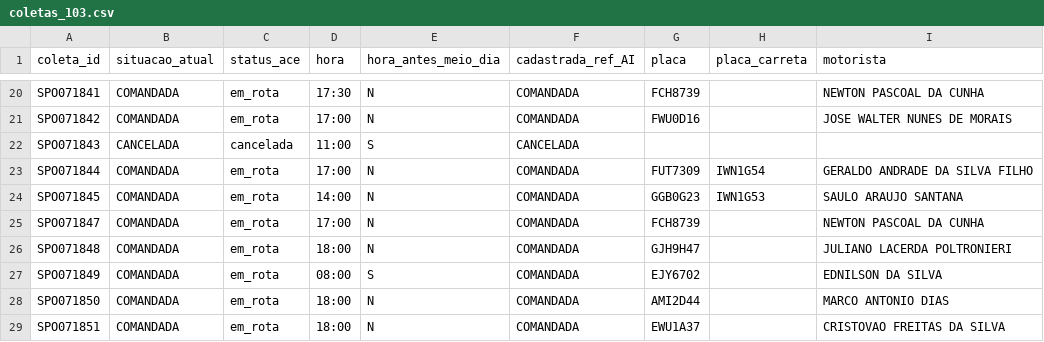
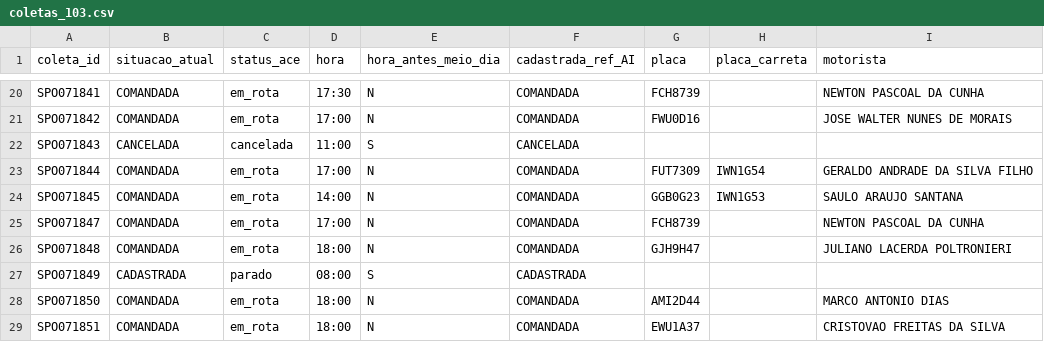
Before and after one commit to binhotransportes15/coletas-ace, a CSV file: dashboard/data/coletas_103.csv, drawn as a sheet; only a part is shown, gaps mark what is left out.

```diff
--- a/dashboard/data/coletas_103.csv
+++ b/dashboard/data/coletas_103.csv
@@ -26,3 +26,3 @@ SPO071847,COMANDADA,em_rota,17:00,N,COMANDADA,FCH8739,,NEWTON PASCOAL DA CUNHA
 SPO071848,COMANDADA,em_rota,18:00,N,COMANDADA,GJH9H47,,JULIANO LACERDA POLTRONIERI
-SPO071849,COMANDADA,em_rota,08:00,S,COMANDADA,EJY6702,,EDNILSON DA SILVA
+SPO071849,CADASTRADA,parado,08:00,S,CADASTRADA,,,
 SPO071850,COMANDADA,em_rota,18:00,N,COMANDADA,AMI2D44,,MARCO ANTONIO DIAS
```
Also changed, not shown: dashboard/data/pendencia/ofensores_31.csv, dashboard/data/pendencia/pendencias_31.csv, 12 other files.
